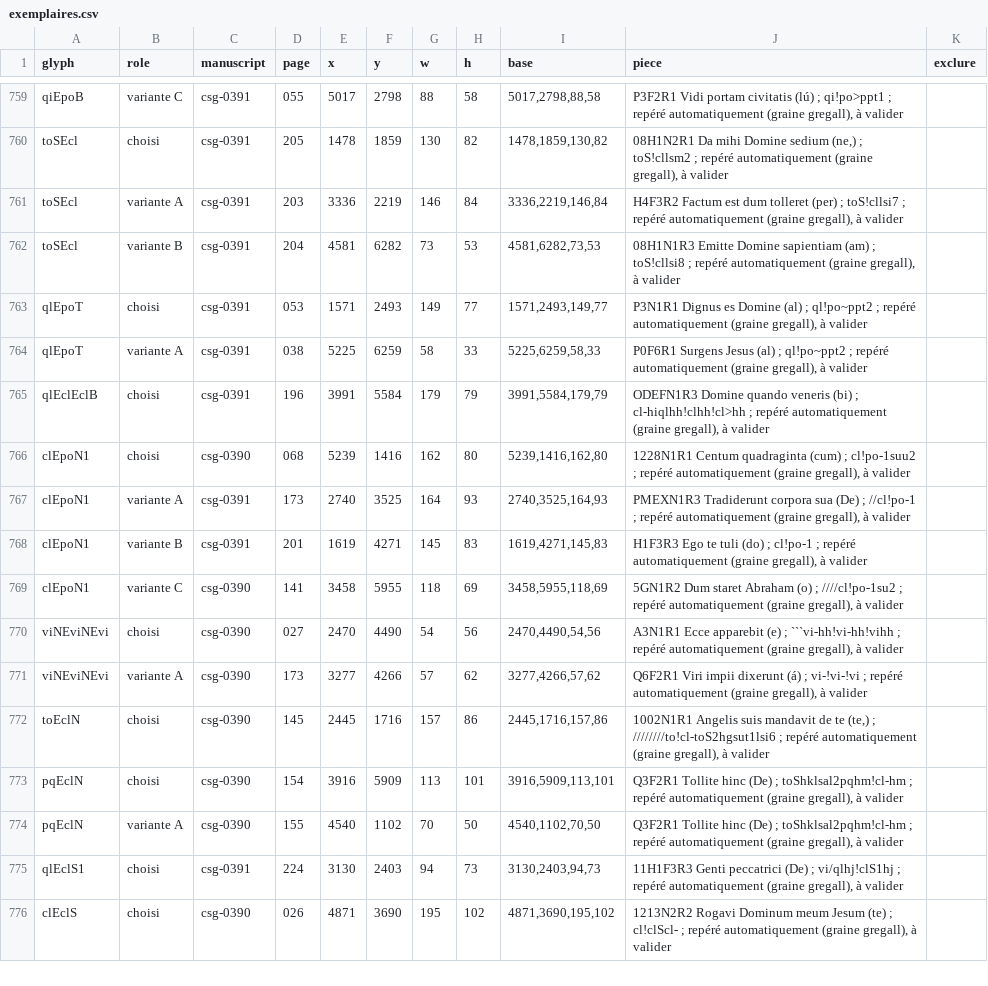
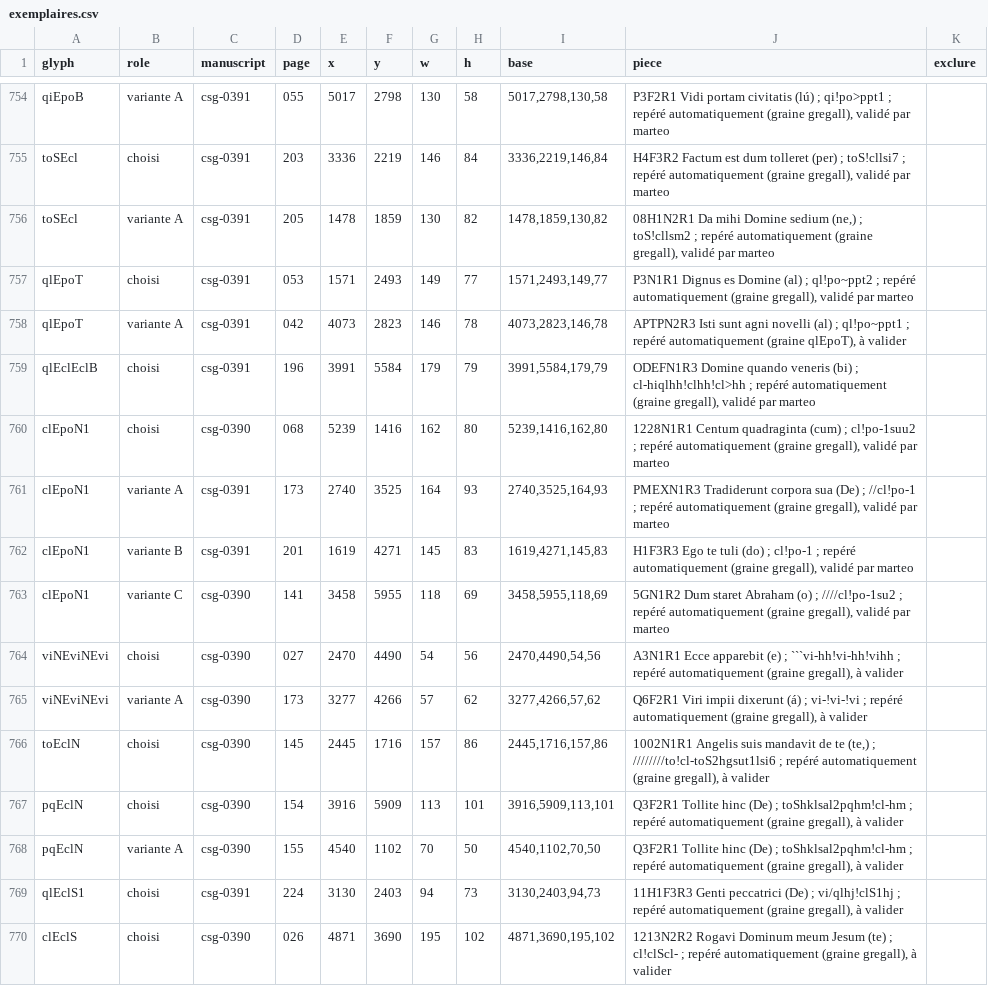
Before and after one commit to Nocturnale-Romanum/tooling, a CSV file: .claude/skills/grehartker/sources/exemplaires.csv, drawn as a sheet; only a part is shown, gaps mark what is left out; removed rows and columns are numbered as before the commit, all else as after; the diff covers the shown part only; the diff names each change by its address in the sheet, - before the commit and + after, or states it on an @@ line.

```diff
--- a/.claude/skills/grehartker/sources/exemplaires.csv
+++ b/.claude/skills/grehartker/sources/exemplaires.csv
-B754 (role): variante C
+B754 (role): variante A
-G754 (w): 88
+G754 (w): 130
-I754 (base): 5017,2798,88,58
+I754 (base): 5017,2798,130,58
-J754 (piece): …(graine gregall), à valider
+J754 (piece): …(graine gregall), validé par marteo
-row 760: toSEcl | choisi | csg-0391 | 205 | 1478 | 1859 | 130 | 82 | 1478,1859,130,82 | 08H1N2R1 Da mihi Domine sedium (ne,) ; toS!cllsm2 ; repéré automatiquement (graine gregall), à valider
-B755 (role): variante A
+B755 (role): choisi
-J755 (piece): …(graine gregall), à valider
+J755 (piece): …(graine gregall), validé par marteo
-B756 (role): variante B
+B756 (role): variante A
-D756 (page): 204
+D756 (page): 205
-E756 (x): 4581
+E756 (x): 1478
-F756 (y): 6282
+F756 (y): 1859
-G756 (w): 73
+G756 (w): 130
-H756 (h): 53
+H756 (h): 82
-I756 (base): 4581,6282,73,53
+I756 (base): 1478,1859,130,82
-J756 (piece): 08H1N1R3 Emitte Domine sapientiam (am) ; toS!cllsi8 ; repéré automatiquement (graine gregall), à valider
+J756 (piece): 08H1N2R1 Da mihi Domine sedium (ne,) ; toS!cllsm2 ; repéré automatiquement (graine gregall), validé par marteo
-J757 (piece): …(graine gregall), à valider
+J757 (piece): …(graine gregall), validé par marteo
-D758 (page): 038
+D758 (page): 042
-E758 (x): 5225
+E758 (x): 4073
-F758 (y): 6259
+F758 (y): 2823
-G758 (w): 58
+G758 (w): 146
-H758 (h): 33
+H758 (h): 78
-I758 (base): 5225,6259,58,33
+I758 (base): 4073,2823,146,78
-J758 (piece): P0F6R1 Surgens Jesus (al) ; ql!po~ppt2 ; repéré automatiquement (graine gregall), à valider
+J758 (piece): APTPN2R3 Isti sunt agni novelli (al) ; ql!po~ppt1 ; repéré automatiquement (graine qlEpoT), à valider
-J759 (piece): …(graine gregall), à valider
+J759 (piece): …(graine gregall), validé par marteo
-J760 (piece): …(graine gregall), à valider
+J760 (piece): …(graine gregall), validé par marteo
-J761 (piece): …(graine gregall), à valider
+J761 (piece): …(graine gregall), validé par marteo
-J762 (piece): …(graine gregall), à valider
+J762 (piece): …(graine gregall), validé par marteo
-J763 (piece): …(graine gregall), à valider
+J763 (piece): …(graine gregall), validé par marteo
```
Also changed, not shown: 1 added row, 6 removed rows and 25 edited cells elsewhere in this file, .claude/skills/grehartker/sources/reperes.csv.
